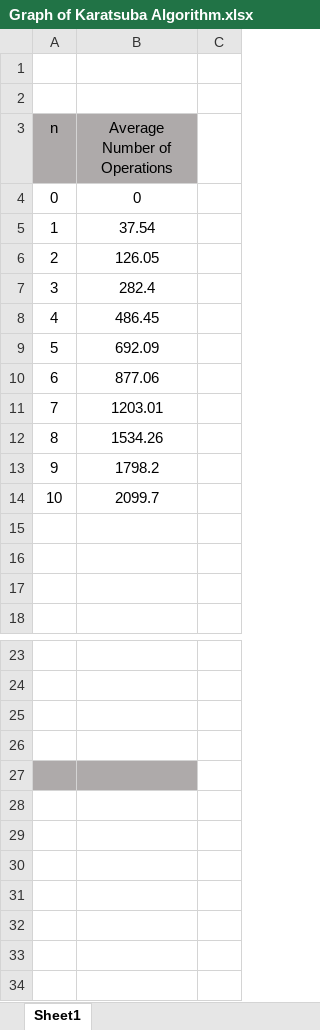
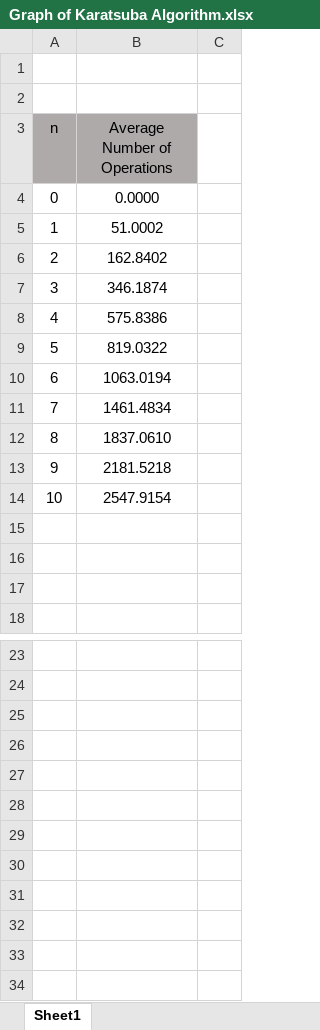
Before and after one commit to danishayman/Simple-Multiplication-Algorithm, an Excel workbook: Graph of Karatsuba Algorithm.xlsx, sheet Sheet1, drawn as a sheet; only a part is shown, gaps mark what is left out; values as stored, in another font and other column widths than the file's, no borders; charts and pictures not drawn; the diff names each change by its address in the sheet, - before the commit and + after, or states it on an @@ line.

```diff
--- a/Graph of Karatsuba Algorithm.xlsx (sheet Sheet1)
+++ b/Graph of Karatsuba Algorithm.xlsx (sheet Sheet1)
-B4 (Average Number of Operations): 0
+B4 (Average Number of Operations): 0.0000
-B5 (Average Number of Operations): 37.54
+B5 (Average Number of Operations): 51.0002
-B6 (Average Number of Operations): 126.05
+B6 (Average Number of Operations): 162.8402
-B7 (Average Number of Operations): 282.4
+B7 (Average Number of Operations): 346.1874
-B8 (Average Number of Operations): 486.45
+B8 (Average Number of Operations): 575.8386
-B9 (Average Number of Operations): 692.09
+B9 (Average Number of Operations): 819.0322
-B10 (Average Number of Operations): 877.06
+B10 (Average Number of Operations): 1063.0194
-B11 (Average Number of Operations): 1203.01
+B11 (Average Number of Operations): 1461.4834
-B12 (Average Number of Operations): 1534.26
+B12 (Average Number of Operations): 1837.0610
-B13 (Average Number of Operations): 1798.2
+B13 (Average Number of Operations): 2181.5218
-B14 (Average Number of Operations): 2099.7
+B14 (Average Number of Operations): 2547.9154
-A27:B27 fill: #AEAAAA
+A27:B27 fill: none
```
Also changed, not shown: charts or pictures, Graph for Simple Multiplication.xlsx, 3 other files.
